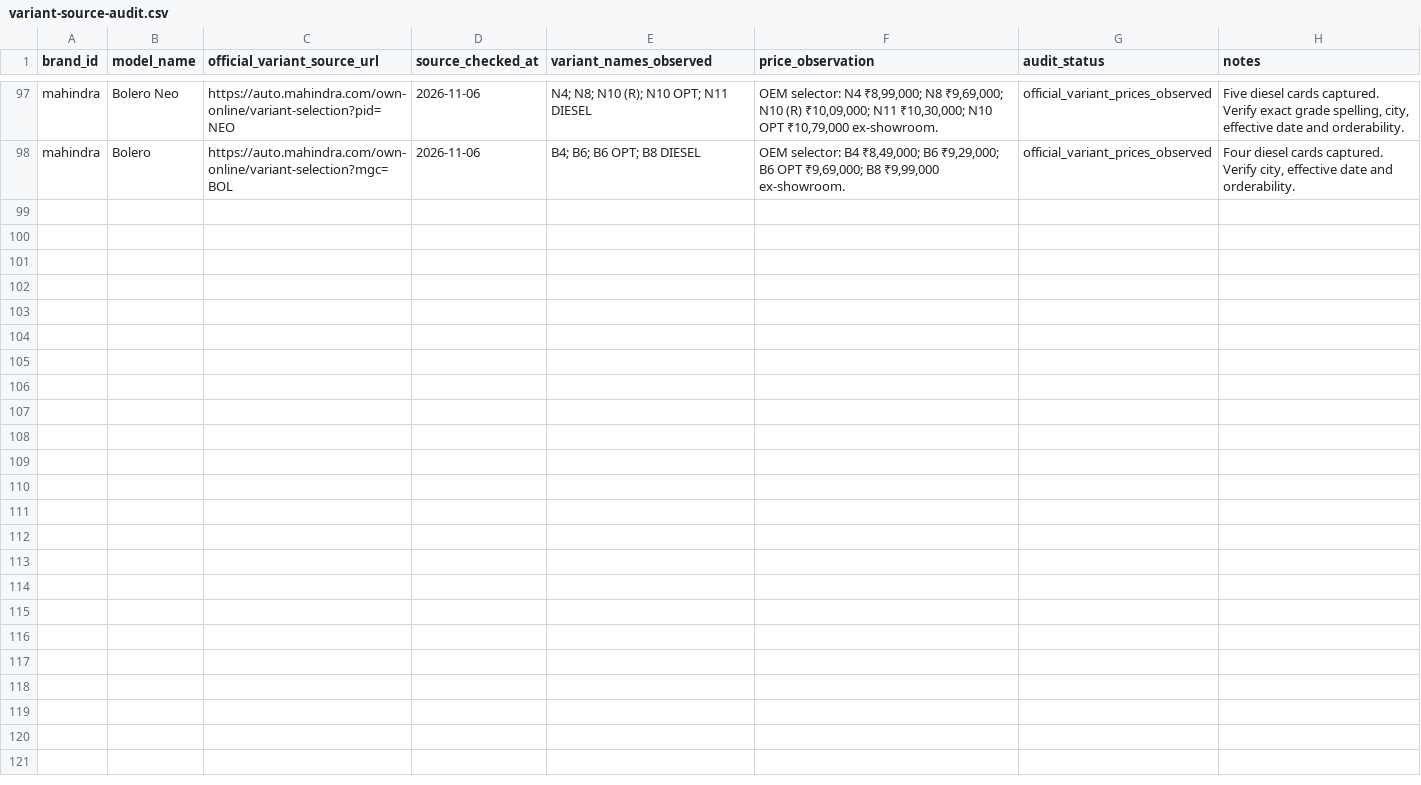
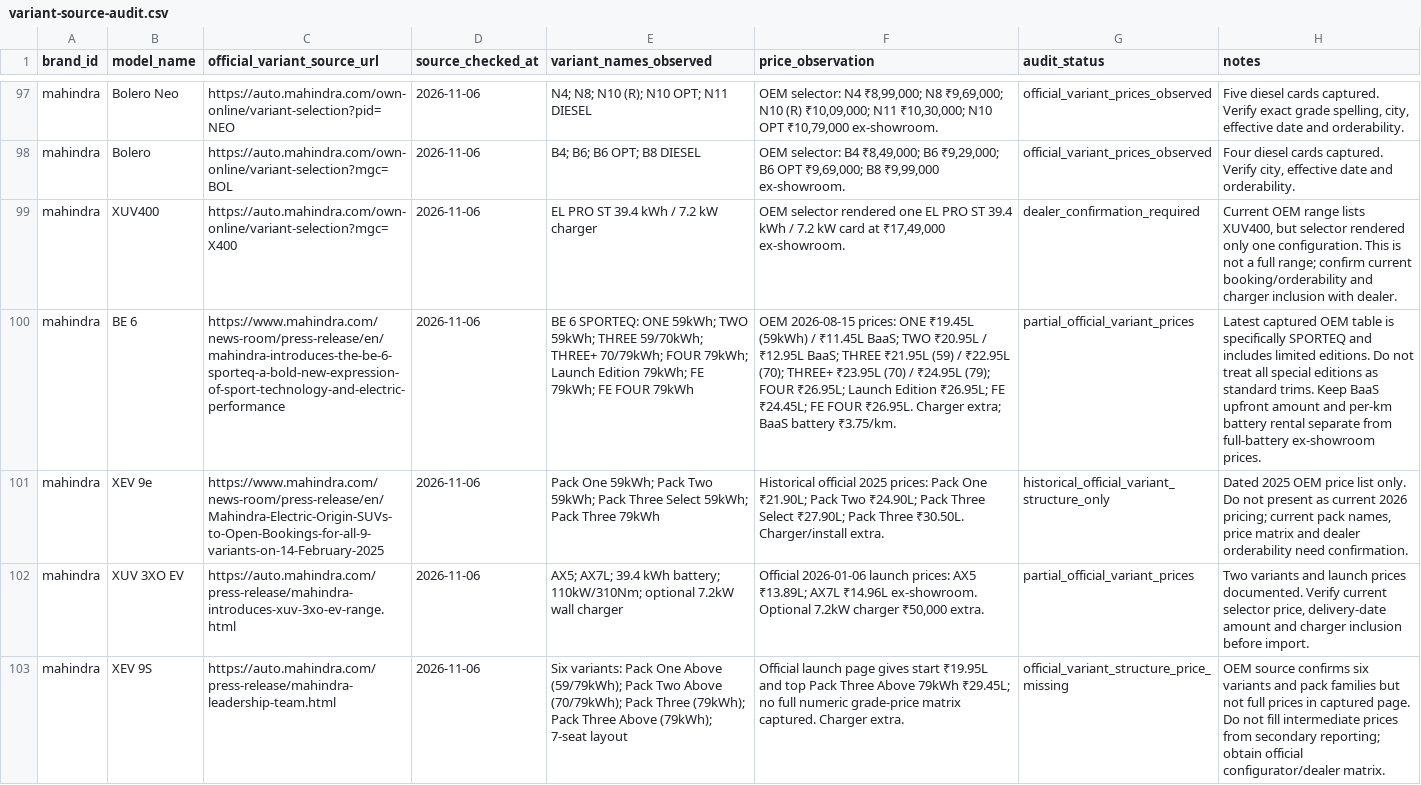
Before and after one commit to itrunks/motivo, a CSV file: data/variant-source-audit.csv, drawn as a sheet; only a part is shown, gaps mark what is left out; the diff names each change by its address in the sheet, - before the commit and + after, or states it on an @@ line.

Commit message:
Add Mahindra variant audit records 2 of 2

```diff
--- a/data/variant-source-audit.csv
+++ b/data/variant-source-audit.csv
+row 99: mahindra | XUV400 | https://auto.mahindra.com/own-online/variant-selection?mgc=X400 | 2026-11-06 | EL PRO ST 39.4 kWh / 7.2 kW charger | OEM selector rendered one EL PRO ST 39.4 kWh / 7.2 kW card at ₹17,49,000 ex-showroom. | dealer_confirmation_required | Current OEM range lists XUV400, but selector rendered only one configuration. This is not a full range; confirm current booking/orderability and charger inclusion with dealer.
+row 100: mahindra | BE 6 | https://www.mahindra.com/news-room/press-release/en/mahindra-introduces-the-be-6-sporteq-a-bold-new-expression-of-sport-technology-and-electric-performance | 2026-11-06 | BE 6 SPORTEQ: ONE 59kWh; TWO 59kWh; THREE 59/70kWh; THREE+ 70/79kWh; FOUR 79kWh; Launch Edition 79kWh; FE 79kWh; FE FOUR 79kWh | OEM 2026-08-15 prices: ONE ₹19.45L (59kWh) / ₹11.45L BaaS; TWO ₹20.95L / ₹12.95L BaaS; THREE ₹21.95L (59) / ₹22.95L (70); THREE+ ₹23.95L (70) / ₹24.95L (79); FOUR ₹26.95L; Launch Edition ₹26.95L; FE ₹24.45L; FE FOUR ₹26.95L. Charger extra; BaaS battery ₹3.75/km. | partial_official_variant_prices | Latest captured OEM table is specifically SPORTEQ and includes limited editions. Do not treat all special editions as standard trims. Keep BaaS upfront amount and per-km battery rental separate from full-battery ex-showroom prices.
+row 101: mahindra | XEV 9e | https://www.mahindra.com/news-room/press-release/en/Mahindra-Electric-Origin-SUVs-to-Open-Bookings-for-all-9-variants-on-14-February-2025 | 2026-11-06 | Pack One 59kWh; Pack Two 59kWh; Pack Three Select 59kWh; Pack Three 79kWh | Historical official 2025 prices: Pack One ₹21.90L; Pack Two ₹24.90L; Pack Three Select ₹27.90L; Pack Three ₹30.50L. Charger/install extra. | historical_official_variant_structure_only | Dated 2025 OEM price list only. Do not present as current 2026 pricing; current pack names, price matrix and dealer orderability need confirmation.
+row 102: mahindra | XUV 3XO EV | https://auto.mahindra.com/press-release/mahindra-introduces-xuv-3xo-ev-range.html | 2026-11-06 | AX5; AX7L; 39.4 kWh battery; 110kW/310Nm; optional 7.2kW wall charger | Official 2026-01-06 launch prices: AX5 ₹13.89L; AX7L ₹14.96L ex-showroom. Optional 7.2kW charger ₹50,000 extra. | partial_official_variant_prices | Two variants and launch prices documented. Verify current selector price, delivery-date amount and charger inclusion before import.
+row 103: mahindra | XEV 9S | https://auto.mahindra.com/press-release/mahindra-leadership-team.html | 2026-11-06 | Six variants: Pack One Above (59/79kWh); Pack Two Above (70/79kWh); Pack Three (79kWh); Pack Three Above (79kWh); 7-seat layout | Official launch page gives start ₹19.95L and top Pack Three Above 79kWh ₹29.45L; no full numeric grade-price matrix captured. Charger extra. | official_variant_structure_price_missing | OEM source confirms six variants and pack families but not full prices in captured page. Do not fill intermediate prices from secondary reporting; obtain official configurator/dealer matrix.
```
